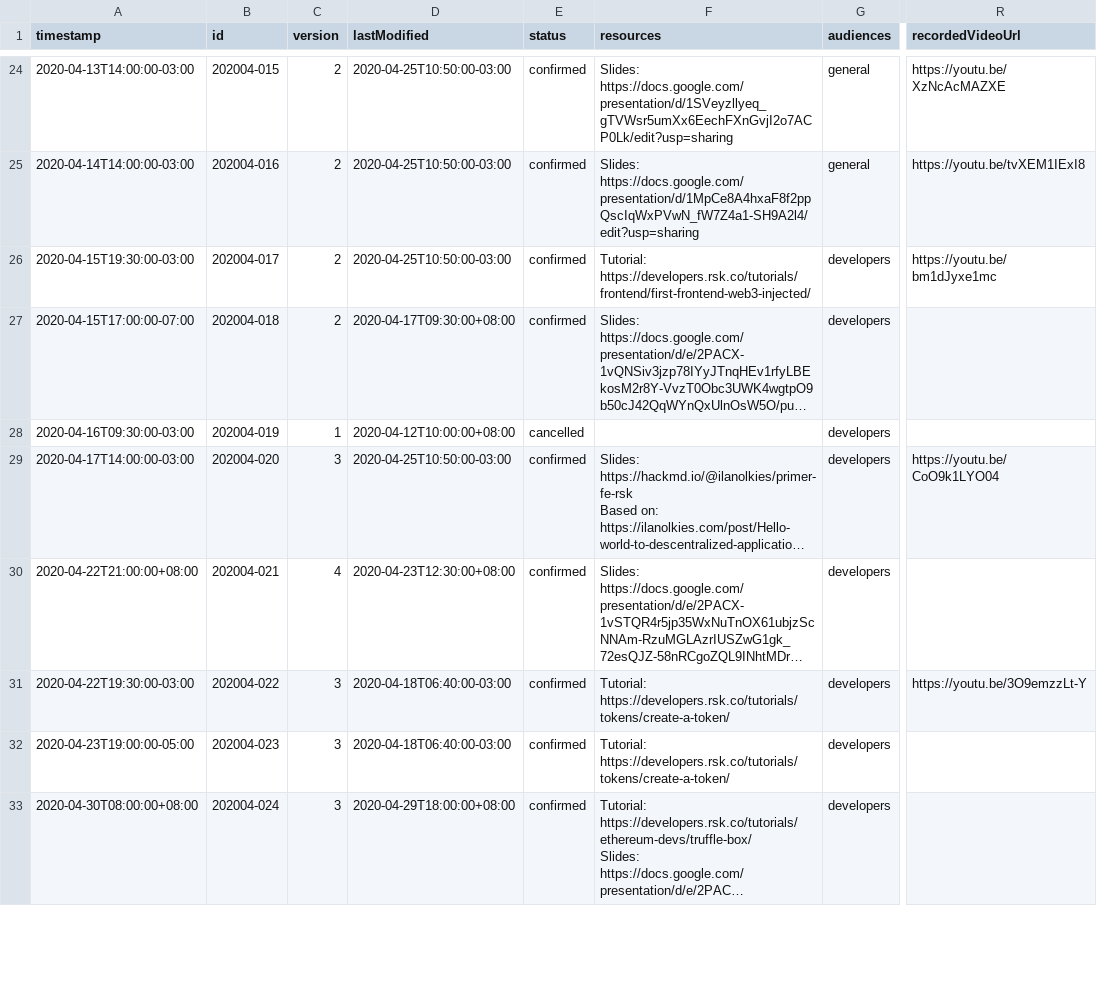
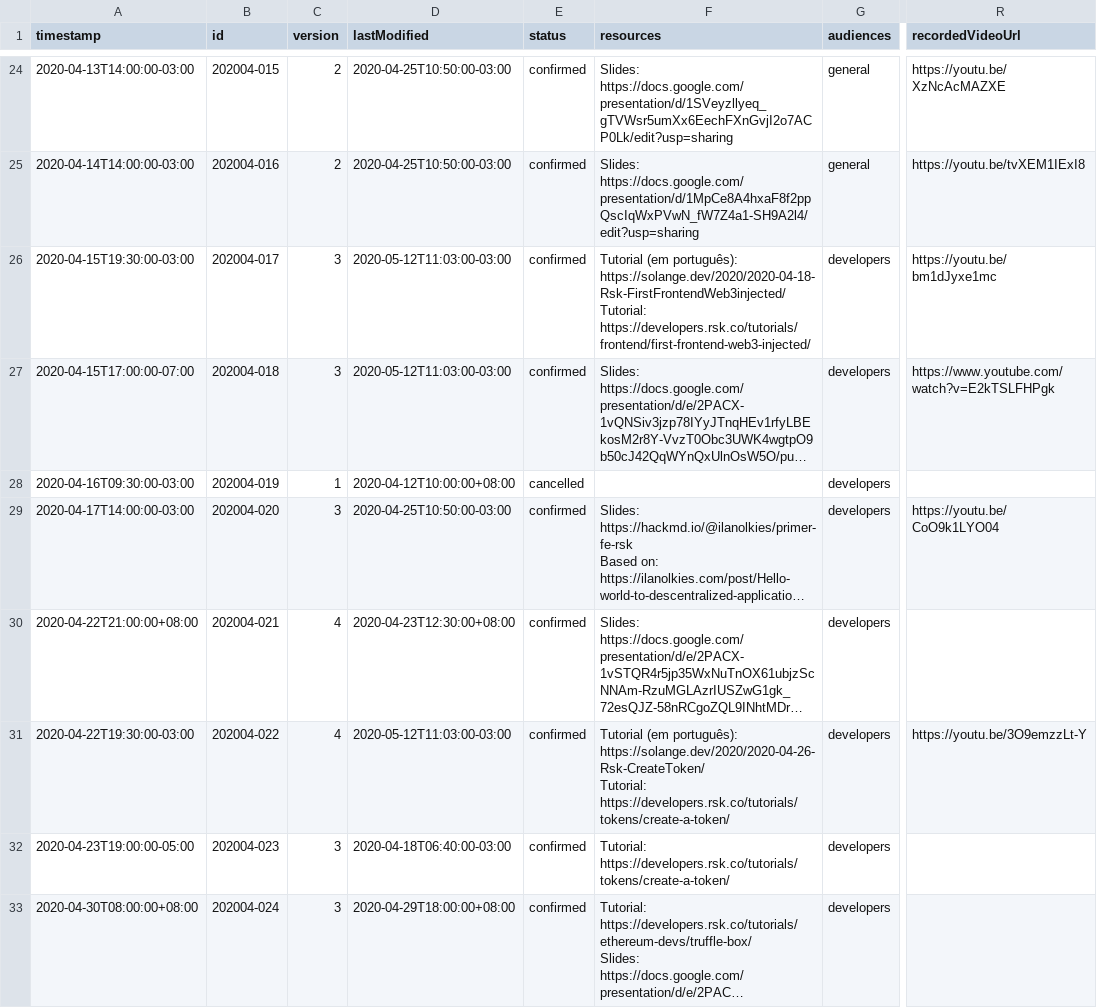
Before and after one commit to rsksmart/devportal-1.0, a CSV file: _data/rsk-published-events.csv, drawn as a sheet; only a part is shown, gaps mark what is left out; long unchanged cells end in …; ↵ is a line break in a cell; the diff covers the shown part only; the diff names each change by its address in the sheet, - before the commit and + after, or states it on an @@ line.

Commit message:
chore/update-events-20200512

```diff
--- a/_data/rsk-published-events.csv
+++ b/_data/rsk-published-events.csv
-C26:C27 (version): 2
+C26:C27 (version): 3
-D26 (lastModified): 2020-04-25T10:50:00-03:00
+D26 (lastModified): 2020-05-12T11:03:00-03:00
-F26 (resources): Tutorial: https://developers.rsk.co/tutorials/frontend/first-frontend-web3-injected/
+F26 (resources): Tutorial (em português): https://solange.dev/2020/2020-04-18-Rsk-FirstFrontendWeb3injected/ ↵ Tutorial: https://developers.rsk.co/tutorials/frontend/first-frontend-web3-injected/
-D27 (lastModified): 2020-04-17T09:30:00+08:00
+D27 (lastModified): 2020-05-12T11:03:00-03:00
-R27 (recordedVideoUrl): (empty)
+R27 (recordedVideoUrl): https://www.youtube.com/watch?v=E2kTSLFHPgk
-C31 (version): 3
+C31 (version): 4
-D31 (lastModified): 2020-04-18T06:40:00-03:00
+D31 (lastModified): 2020-05-12T11:03:00-03:00
-F31 (resources): Tutorial: https://developers.rsk.co/tutorials/tokens/create-a-token/
+F31 (resources): Tutorial (em português): https://solange.dev/2020/2020-04-26-Rsk-CreateToken/ ↵ Tutorial: https://developers.rsk.co/tutorials/tokens/create-a-token/
```
Also changed, not shown: 12 edited cells elsewhere in this file, 2 other files.
